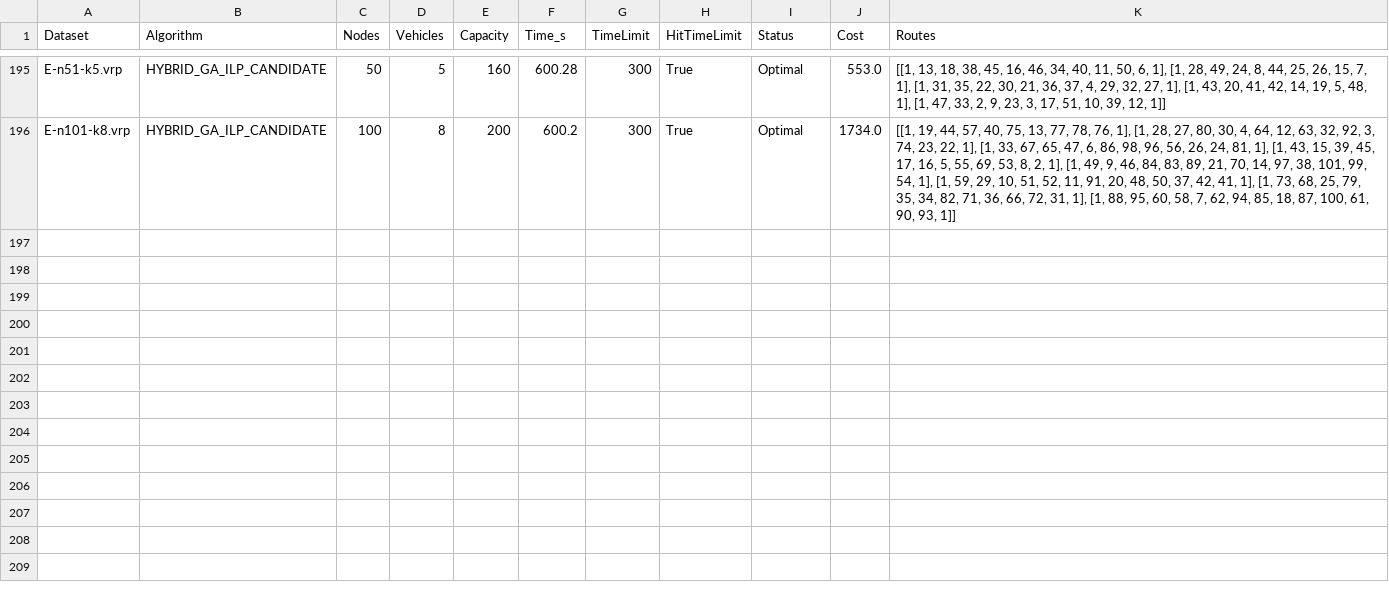
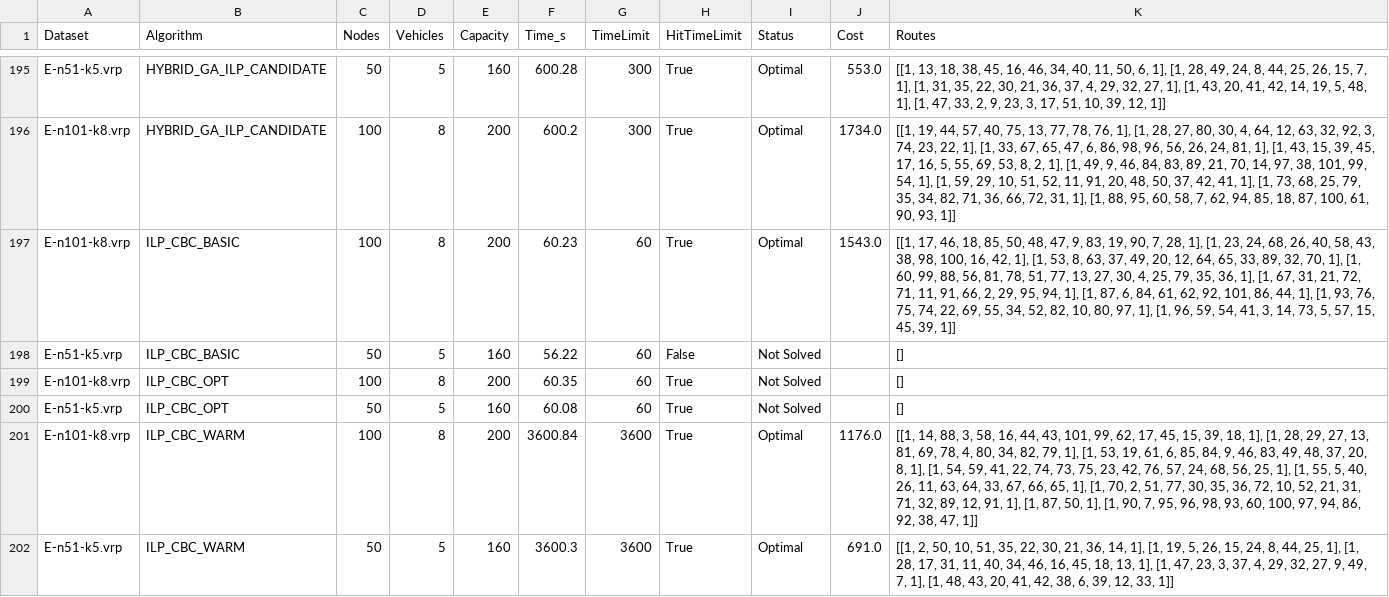
Before and after one commit to JakubRybak/Vehicle_Routing_Lp_Solver, a CSV file: results/experiments.csv, drawn as a sheet; only a part is shown, gaps mark what is left out; the diff covers the shown part only.

```diff
--- a/results/experiments.csv
+++ b/results/experiments.csv
@@ -196 +196,7 @@ E-n51-k5.vrp,HYBRID_GA_ILP_CANDIDATE,50,5,160,600.28,300,True,Optimal,553.0,"[[1
 E-n101-k8.vrp,HYBRID_GA_ILP_CANDIDATE,100,8,200,600.2,300,True,Optimal,1734.0,"[[1, 19, 44, 57, 40, 75, 13, 77, 78, 76, 1], [1, 28, 27, 80, 30, 4, 64, 12, 63, 32, 92, 3, 74, 23, 22, 1], [1, 33, 67, 65, 47, 6, 86, 98, 96, 56, 26, 24, 81, 1], [1, 43, 15, 39, 45, 17, 16, 5, 55, 69, 53, 8, 2, 1], [1, 49, 9, 46, 84, 83, 89, 21, 70, 14, 97, 38, 101, 99, 54, 1], [1, 59, 29, 10, 51, 52, 11, 91, 20, 48, 50, 37, 42, 41, 1], [1, 73, 68, 25, 79, 35, 34, 82, 71, 36, 66, 72, 31, 1], [1, 88, 95, 60, 58, 7, 62, 94, 85, 18, 87, 100, 61, 90, 93, 1]]"
+E-n101-k8.vrp,ILP_CBC_BASIC,100,8,200,60.23,60,True,Optimal,1543.0,"[[1, 17, 46, 18, 85, 50, 48, 47, 9, 83, 19, 90, 7, 28, 1], [1, 23, 24, 68, 26, 40, 58, 43, 38, 98, 100, 16, 42, 1], [1, 53, 8, 63, 37, 49, 20, 12, 64, 65, 33, 89, 32, 70, 1], [1, 60, 99, 88, 56, 81, 78, 51, 77, 13, 27, 30, 4, 25, 79, 35, 36, 1], [1, 67, 31, 21, 72, 71, 11, 91, 66, 2, 29, 95, 94, 1], [1, 87, 6, 84, 61, 62, 92, 101, 86, 44, 1], [1, 93, 76, 75, 74, 22, 69, 55, 34, 52, 82, 10, 80, 97, 1], [1, 96, 59, 54, 41, 3, 14, 73, 5, 57, 15, 45, 39, 1]]"
+E-n51-k5.vrp,ILP_CBC_BASIC,50,5,160,56.22,60,False,Not Solved,,[]
+E-n101-k8.vrp,ILP_CBC_OPT,100,8,200,60.35,60,True,Not Solved,,[]
+E-n51-k5.vrp,ILP_CBC_OPT,50,5,160,60.08,60,True,Not Solved,,[]
+E-n101-k8.vrp,ILP_CBC_WARM,100,8,200,3600.84,3600,True,Optimal,1176.0,"[[1, 14, 88, 3, 58, 16, 44, 43, 101, 99, 62, 17, 45, 15, 39, 18, 1], [1, 28, 29, 27, 13, 81, 69, 78, 4, 80, 34, 82, 79, 1], [1, 53, 19, 61, 6, 85, 84, 9, 46, 83, 49, 48, 37, 20, 8, 1], [1, 54, 59, 41, 22, 74, 73, 75, 23, 42, 76, 57, 24, 68, 56, 25, 1], [1, 55, 5, 40, 26, 11, 63, 64, 33, 67, 66, 65, 1], [1, 70, 2, 51, 77, 30, 35, 36, 72, 10, 52, 21, 31, 71, 32, 89, 12, 91, 1], [1, 87, 50, 1], [1, 90, 7, 95, 96, 98, 93, 60, 100, 97, 94, 86, 92, 38, 47, 1]]"
+E-n51-k5.vrp,ILP_CBC_WARM,50,5,160,3600.3,3600,True,Optimal,691.0,"[[1, 2, 50, 10, 51, 35, 22, 30, 21, 36, 14, 1], [1, 19, 5, 26, 15, 24, 8, 44, 25, 1], [1, 28, 17, 31, 11, 40, 34, 46, 16, 45, 18, 13, 1], [1, 47, 23, 3, 37, 4, 29, 32, 27, 9, 49, 7, 1], [1, 48, 43, 20, 41, 42, 38, 6, 39, 12, 33, 1]]"
```
Also changed, not shown: 6 added rows elsewhere in this file, 3 other files.
